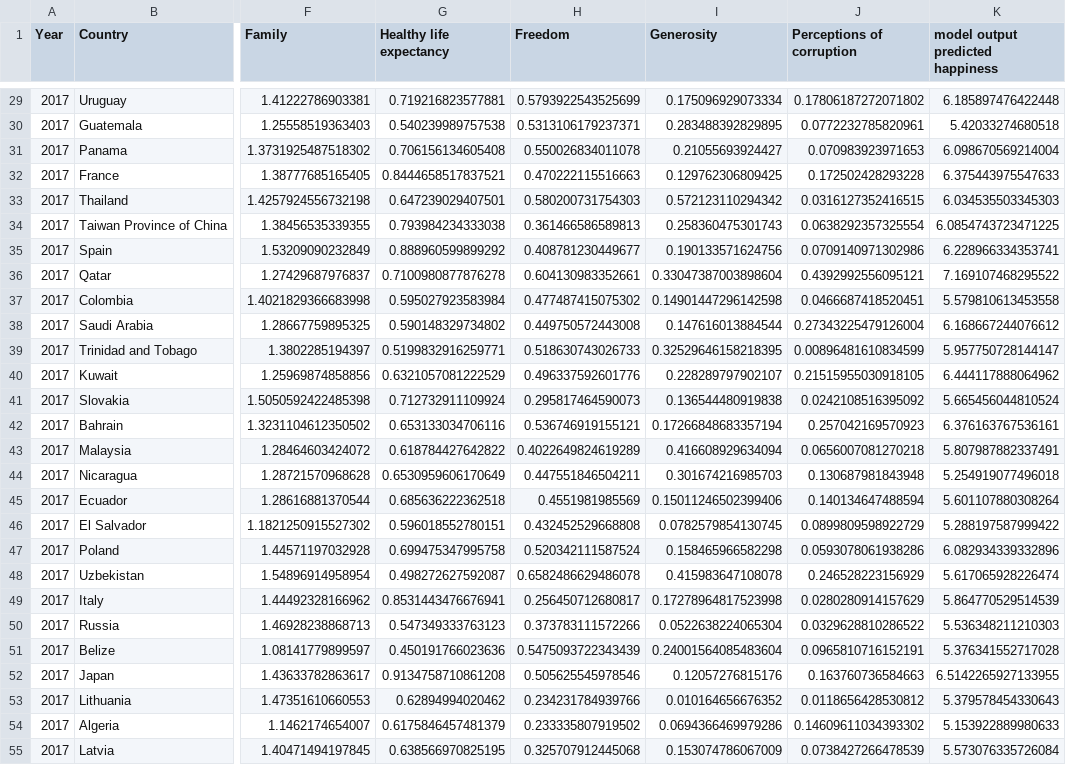
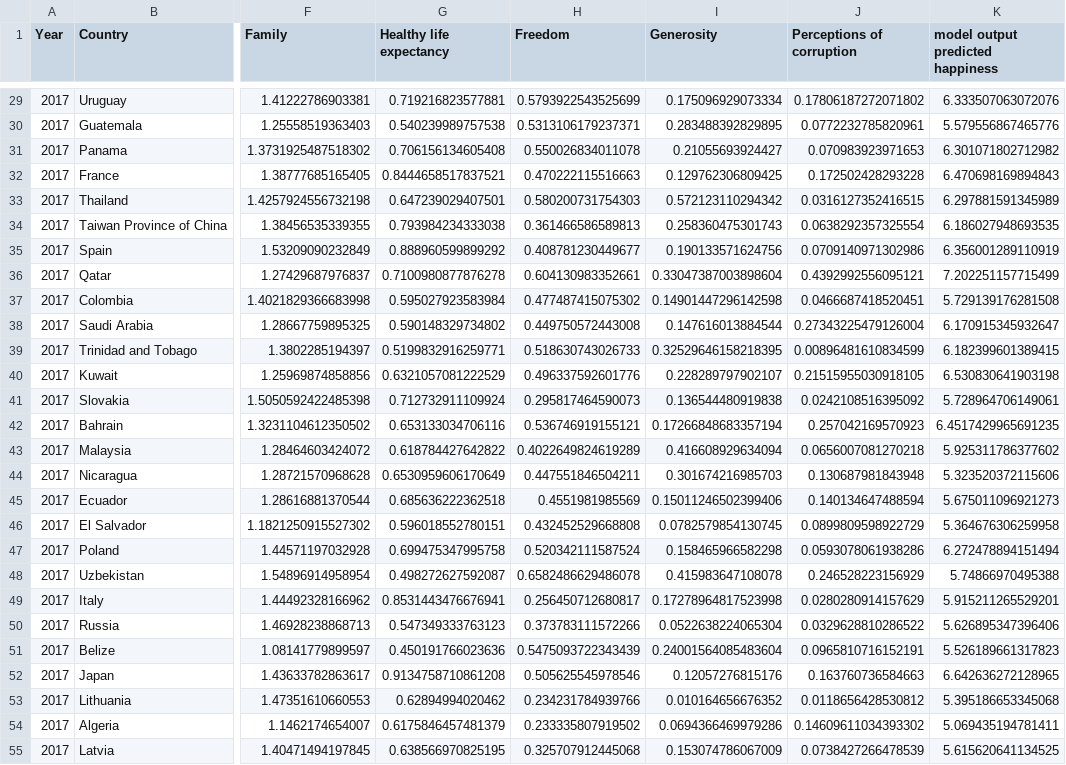
Before and after one commit to Lanpham0110/Final_Project, a CSV file: Prediction happiness.csv, drawn as a sheet; only a part is shown, gaps mark what is left out; the diff covers the shown part only; the diff names each change by its address in the sheet, - before the commit and + after, or states it on an @@ line.

```diff
--- a/Prediction happiness.csv
+++ b/Prediction happiness.csv
-K29 (model output predicted happiness): 6.185897476422448
+K29 (model output predicted happiness): 6.333507063072076
-K30 (model output predicted happiness): 5.42033274680518
+K30 (model output predicted happiness): 5.579556867465776
-K31 (model output predicted happiness): 6.098670569214004
+K31 (model output predicted happiness): 6.301071802712982
-K32 (model output predicted happiness): 6.375443975547633
+K32 (model output predicted happiness): 6.470698169894843
-K33 (model output predicted happiness): 6.034535503345303
+K33 (model output predicted happiness): 6.297881591345989
-K34 (model output predicted happiness): 6.0854743723471225
+K34 (model output predicted happiness): 6.186027948693535
-K35 (model output predicted happiness): 6.228966334353741
+K35 (model output predicted happiness): 6.356001289110919
-K36 (model output predicted happiness): 7.169107468295522
+K36 (model output predicted happiness): 7.202251157715499
-K37 (model output predicted happiness): 5.579810613453558
+K37 (model output predicted happiness): 5.729139176281508
-K38 (model output predicted happiness): 6.168667244076612
+K38 (model output predicted happiness): 6.170915345932647
-K39 (model output predicted happiness): 5.957750728144147
+K39 (model output predicted happiness): 6.182399601389415
-K40 (model output predicted happiness): 6.444117888064962
+K40 (model output predicted happiness): 6.530830641903198
-K41 (model output predicted happiness): 5.665456044810524
+K41 (model output predicted happiness): 5.728964706149061
-K42 (model output predicted happiness): 6.376163767536161
+K42 (model output predicted happiness): 6.4517429965691235
-K43 (model output predicted happiness): 5.807987882337491
+K43 (model output predicted happiness): 5.925311786377602
-K44 (model output predicted happiness): 5.254919077496018
+K44 (model output predicted happiness): 5.323520372115606
-K45 (model output predicted happiness): 5.601107880308264
+K45 (model output predicted happiness): 5.675011096921273
-K46 (model output predicted happiness): 5.288197587999422
+K46 (model output predicted happiness): 5.364676306259958
-K47 (model output predicted happiness): 6.082934339332896
+K47 (model output predicted happiness): 6.272478894151494
-K48 (model output predicted happiness): 5.617065928226474
+K48 (model output predicted happiness): 5.74866970495388
-K49 (model output predicted happiness): 5.864770529514539
+K49 (model output predicted happiness): 5.915211265529201
-K50 (model output predicted happiness): 5.536348211210303
+K50 (model output predicted happiness): 5.626895347396406
-K51 (model output predicted happiness): 5.376341552717028
+K51 (model output predicted happiness): 5.526189661317823
-K52 (model output predicted happiness): 6.5142265927133955
+K52 (model output predicted happiness): 6.642636272128965
-K53 (model output predicted happiness): 5.379578454330643
+K53 (model output predicted happiness): 5.395186653345068
-K54 (model output predicted happiness): 5.153922889980633
+K54 (model output predicted happiness): 5.069435194781411
-K55 (model output predicted happiness): 5.573076335726084
+K55 (model output predicted happiness): 5.615620641134525
```
Also changed, not shown: 128 edited cells elsewhere in this file, 1 other file.
